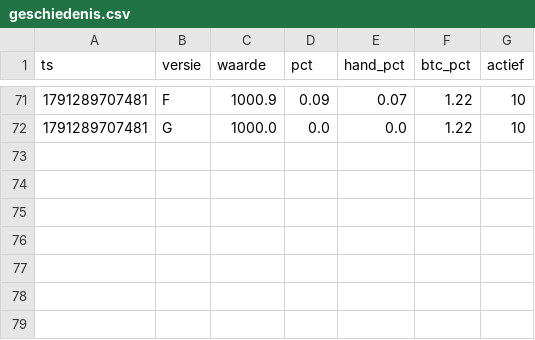
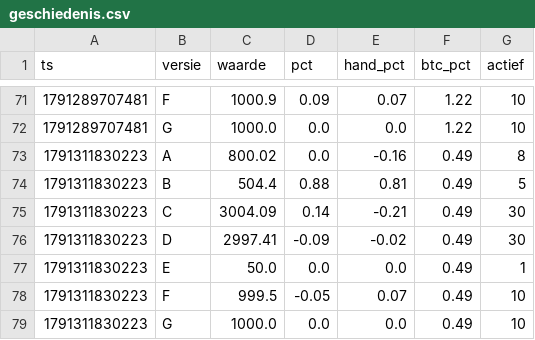
Before and after one commit to mylanreijnen2003-bot/kopieerbot, a CSV file: papier2/geschiedenis.csv, drawn as a sheet; only a part is shown, gaps mark what is left out; the diff names each change by its address in the sheet, - before the commit and + after, or states it on an @@ line.

```diff
--- a/papier2/geschiedenis.csv
+++ b/papier2/geschiedenis.csv
+row 73: 1791311830223 | A | 800.02 | 0.0 | -0.16 | 0.49 | 8
+row 74: 1791311830223 | B | 504.4 | 0.88 | 0.81 | 0.49 | 5
+row 75: 1791311830223 | C | 3004.09 | 0.14 | -0.21 | 0.49 | 30
+row 76: 1791311830223 | D | 2997.41 | -0.09 | -0.02 | 0.49 | 30
+row 77: 1791311830223 | E | 50.0 | 0.0 | 0.0 | 0.49 | 1
+row 78: 1791311830223 | F | 999.5 | -0.05 | 0.07 | 0.49 | 10
+row 79: 1791311830223 | G | 1000.0 | 0.0 | 0.0 | 0.49 | 10
```
Also changed, not shown: papier2/trades.csv, 2 other files.
